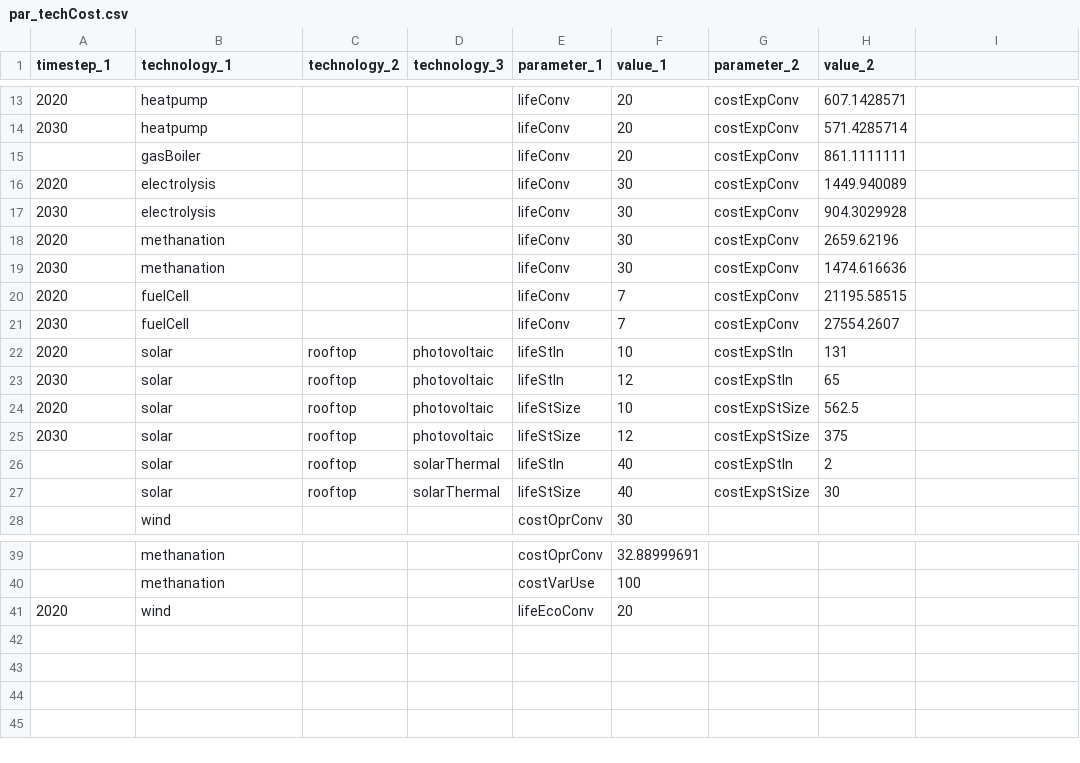
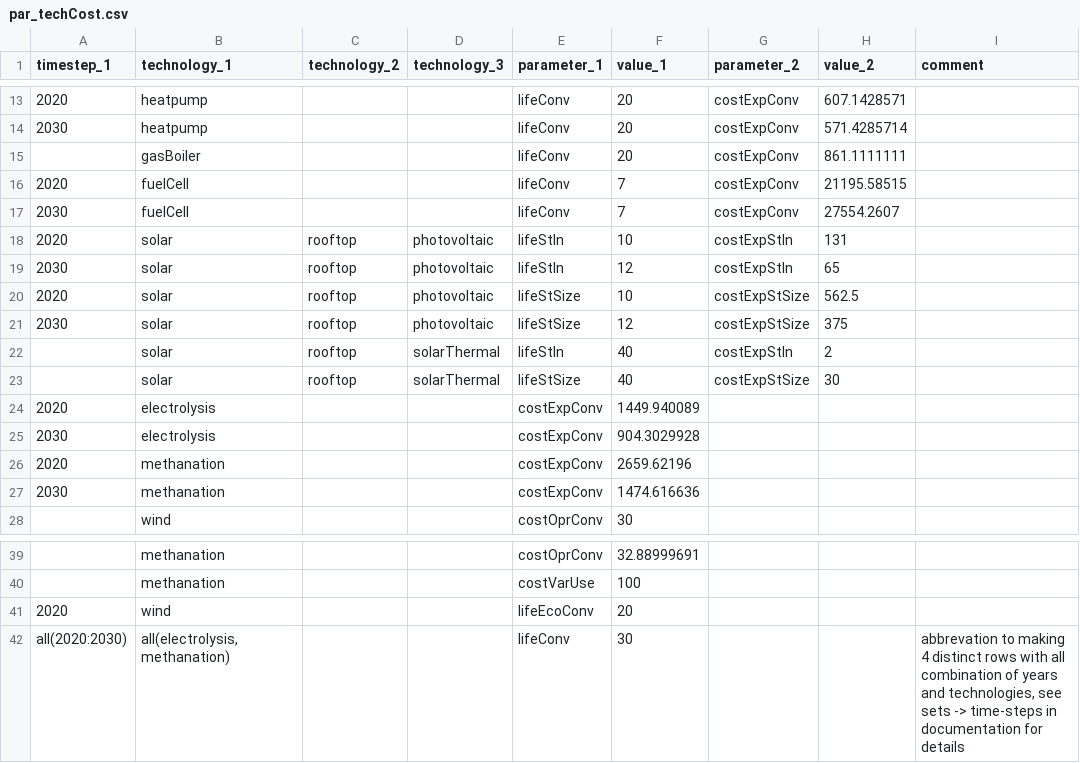
Before and after one commit to leonardgoeke/AnyMOD.jl, a CSV file: examples/demo/par_techCost.csv, drawn as a sheet; only a part is shown, gaps mark what is left out; removed rows and columns are numbered as before the commit, all else as after; the diff names each change by its address in the sheet, - before the commit and + after, or states it on an @@ line.

Commit message:
used all abbreviations for testing

```diff
--- a/examples/demo/par_techCost.csv
+++ b/examples/demo/par_techCost.csv
-I1: (empty)
+I1: comment
-row 16: 2020 | electrolysis |  |  | lifeConv | 30 | costExpConv | 1449.940089
-row 17: 2030 | electrolysis |  |  | lifeConv | 30 | costExpConv | 904.3029928
-row 18: 2020 | methanation |  |  | lifeConv | 30 | costExpConv | 2659.62196
-row 19: 2030 | methanation |  |  | lifeConv | 30 | costExpConv | 1474.616636
+row 24: 2020 | electrolysis |  |  | costExpConv | 1449.940089
+row 25: 2030 | electrolysis |  |  | costExpConv | 904.3029928
+row 26: 2020 | methanation |  |  | costExpConv | 2659.62196
+row 27: 2030 | methanation |  |  | costExpConv | 1474.616636
+row 42: all(2020:2030) | all(electrolysis,methanation) |  |  | lifeConv | 30 |  |  | abbrevation to making 4 distinct rows with all combination of years and technologies, see sets -> time-steps in documentation for details
```
